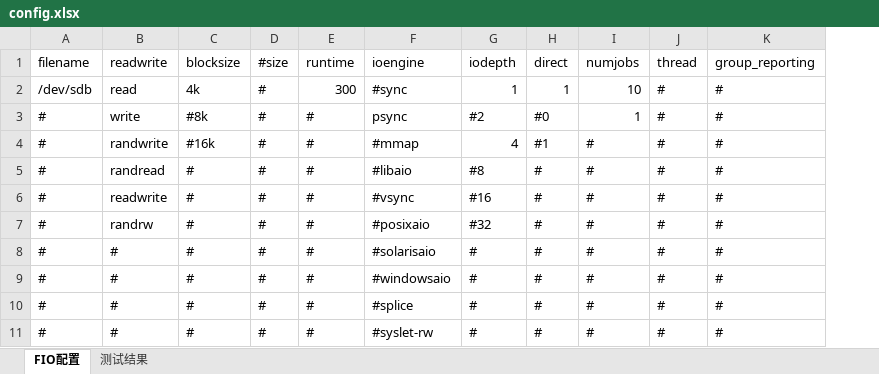
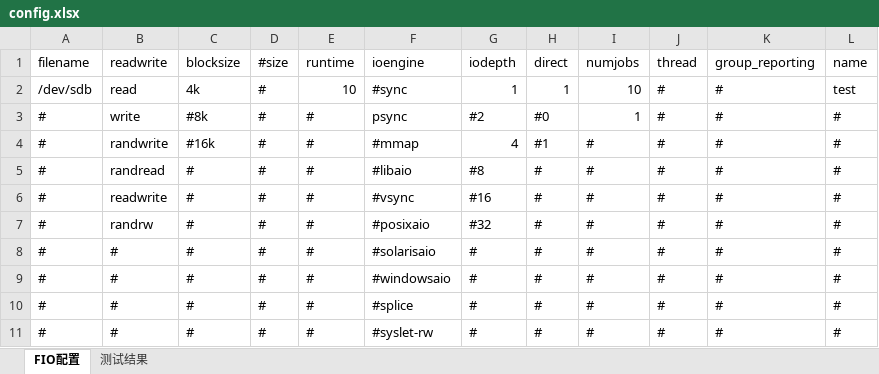
Before and after one commit to houchuanhao/fio_script, an Excel workbook: config.xlsx, sheet FIO配置, drawn as a sheet; values as stored, in another font and other column widths than the file's, no borders; the diff names each change by its address in the sheet, - before the commit and + after, or states it on an @@ line.

```diff
--- a/config.xlsx (sheet FIO配置)
+++ b/config.xlsx (sheet FIO配置)
+column L (name), rows 2-11: test | # | # | # | # | # | # | # | # | #
-E2 (runtime): 300
+E2 (runtime): 10
```
Also changed, not shown: 2 other files.
